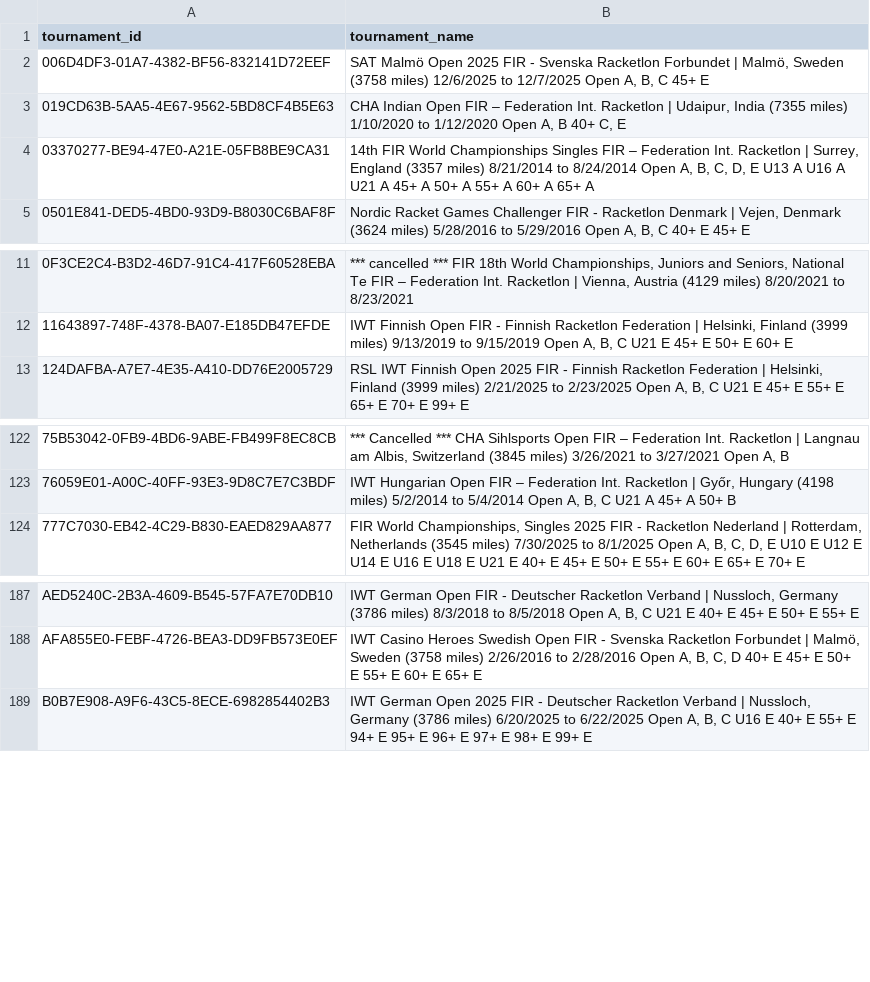
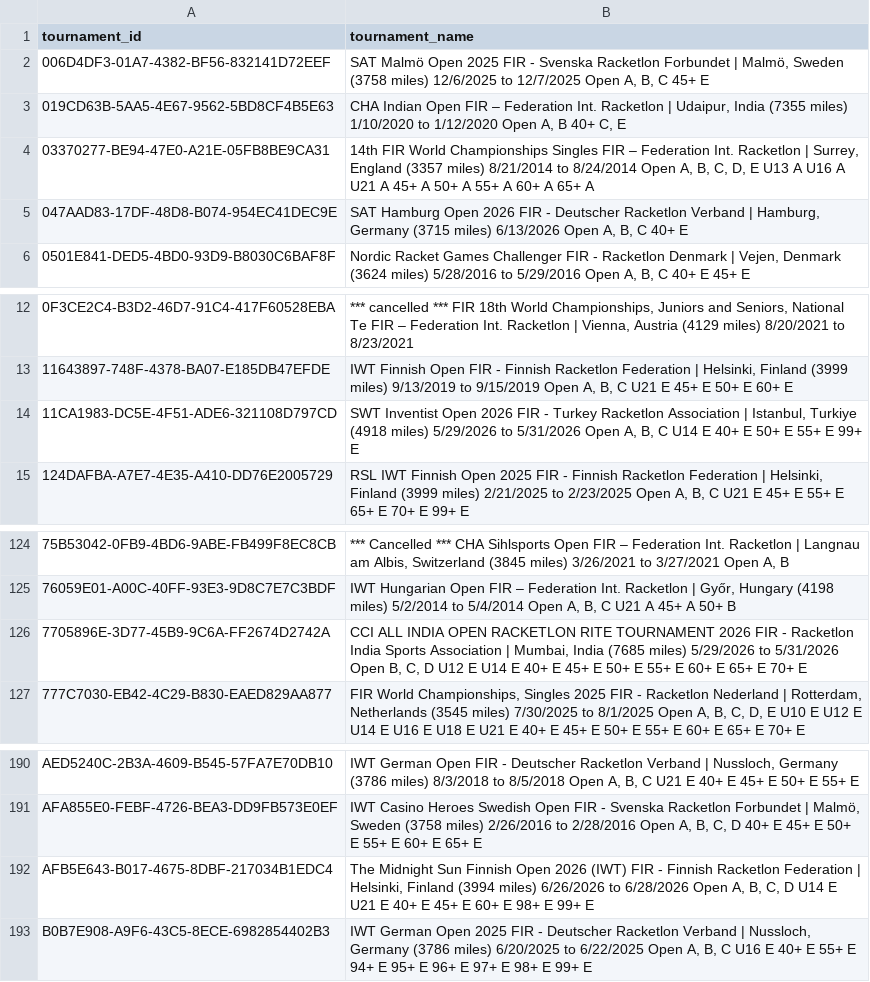
Before and after one commit to ZainMI/ratemyracket, a CSV file: backend/ml/data/tournament_mapping.csv, drawn as a sheet; only a part is shown, gaps mark what is left out.

```diff
--- a/backend/ml/data/tournament_mapping.csv
+++ b/backend/ml/data/tournament_mapping.csv
@@ -4,2 +4,3 @@ tournament_id,tournament_name
 03370277-BE94-47E0-A21E-05FB8BE9CA31,"14th FIR World Championships Singles FIR – Federation Int. Racketlon | Surrey, England (3357 miles) 8/21/2014 to 8/24/2014 Open A, B, C, D, E U13 A U16 A U21 A 45+ A 50+ A 55+ A 60+ A 65+ A"
+047AAD83-17DF-48D8-B074-954EC41DEC9E,"SAT Hamburg Open 2026 FIR - Deutscher Racketlon Verband | Hamburg, Germany (3715 miles) 6/13/2026 Open A, B, C 40+ E"
 0501E841-DED5-4BD0-93D9-B8030C6BAF8F,"Nordic Racket Games Challenger FIR - Racketlon Denmark | Vejen, Denmark (3624 miles) 5/28/2016 to 5/29/2016 Open A, B, C 40+ E 45+ E"
@@ -12,2 +13,3 @@ tournament_id,tournament_name
 11643897-748F-4378-BA07-E185DB47EFDE,"IWT Finnish Open FIR - Finnish Racketlon Federation | Helsinki, Finland (3999 miles) 9/13/2019 to 9/15/2019 Open A, B, C U21 E 45+ E 50+ E 60+ E"
+11CA1983-DC5E-4F51-ADE6-321108D797CD,"SWT Inventist Open 2026 FIR - Turkey Racketlon Association | Istanbul, Turkiye (4918 miles) 5/29/2026 to 5/31/2026 Open A, B, C U14 E 40+ E 50+ E 55+ E 99+ E"
 124DAFBA-A7E7-4E35-A410-DD76E2005729,"RSL IWT Finnish Open 2025 FIR - Finnish Racketlon Federation | Helsinki, Finland (3999 miles) 2/21/2025 to 2/23/2025 Open A, B, C U21 E 45+ E 55+ E 65+ E 70+ E 99+ E"
@@ -123,2 +125,3 @@ tournament_id,tournament_name
 76059E01-A00C-40FF-93E3-9D8C7E7C3BDF,"IWT Hungarian Open FIR – Federation Int. Racketlon | Győr, Hungary (4198 miles) 5/2/2014 to 5/4/2014 Open A, B, C U21 A 45+ A 50+ B"
+7705896E-3D77-45B9-9C6A-FF2674D2742A,"CCI ALL INDIA OPEN RACKETLON RITE TOURNAMENT 2026 FIR - Racketlon India Sports Association | Mumbai, India (7685 miles) 5/29/2026 to 5/31/2026 Open B, C, D U12 E U14 E 40+ E 45+ E 50+ E 55+ E 60+ E 65+ E 70+ E"
 777C7030-EB42-4C29-B830-EAED829AA877,"FIR World Championships, Singles 2025 FIR - Racketlon Nederland | Rotterdam, Netherlands (3545 miles) 7/30/2025 to 8/1/2025 Open A, B, C, D, E U10 E U12 E U14 E U16 E U18 E U21 E 40+ E 45+ E 50+ E 55+ E 60+ E 65+ E 70+ E"
@@ -188,2 +191,3 @@ AED5240C-2B3A-4609-B545-57FA7E70DB10,"IWT German Open FIR - Deutscher Racketlon
 AFA855E0-FEBF-4726-BEA3-DD9FB573E0EF,"IWT Casino Heroes Swedish Open FIR - Svenska Racketlon Forbundet | Malmö, Sweden (3758 miles) 2/26/2016 to 2/28/2016 Open A, B, C, D 40+ E 45+ E 50+ E 55+ E 60+ E 65+ E"
+AFB5E643-B017-4675-8DBF-217034B1EDC4,"The Midnight Sun Finnish Open 2026 (IWT) FIR - Finnish Racketlon Federation | Helsinki, Finland (3994 miles) 6/26/2026 to 6/28/2026 Open A, B, C, D U14 E U21 E 40+ E 45+ E 60+ E 98+ E 99+ E"
 B0B7E908-A9F6-43C5-8ECE-6982854402B3,"IWT German Open 2025 FIR - Deutscher Racketlon Verband | Nussloch, Germany (3786 miles) 6/20/2025 to 6/22/2025 Open A, B, C U16 E 40+ E 55+ E 94+ E 95+ E 96+ E 97+ E 98+ E 99+ E"
```
Also changed, not shown: backend/ml/data/tournament_ids_full.csv, catboost_info/learn_error.tsv, 21 other files.
